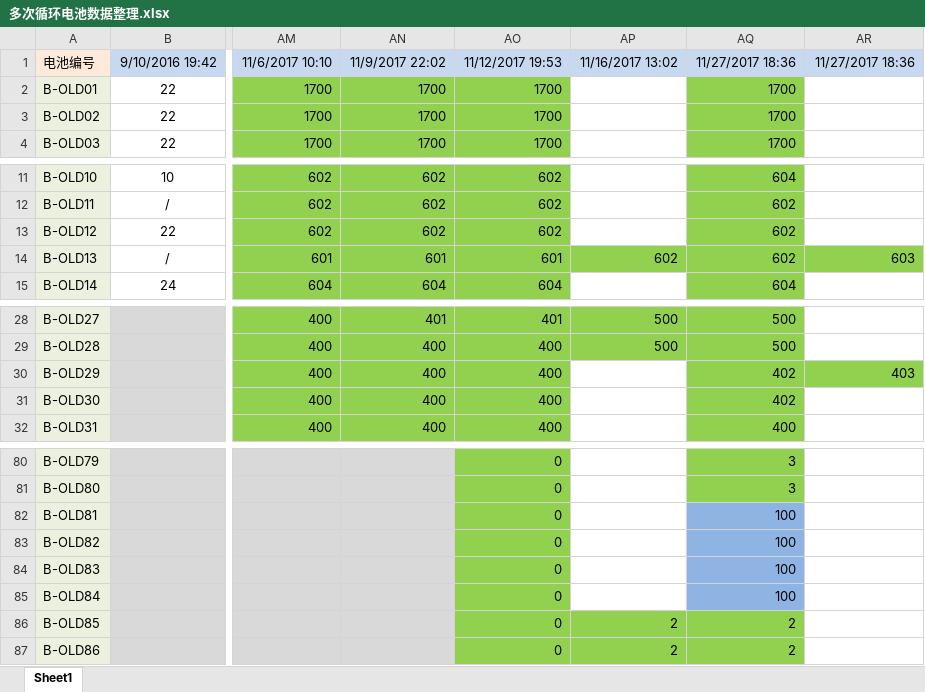
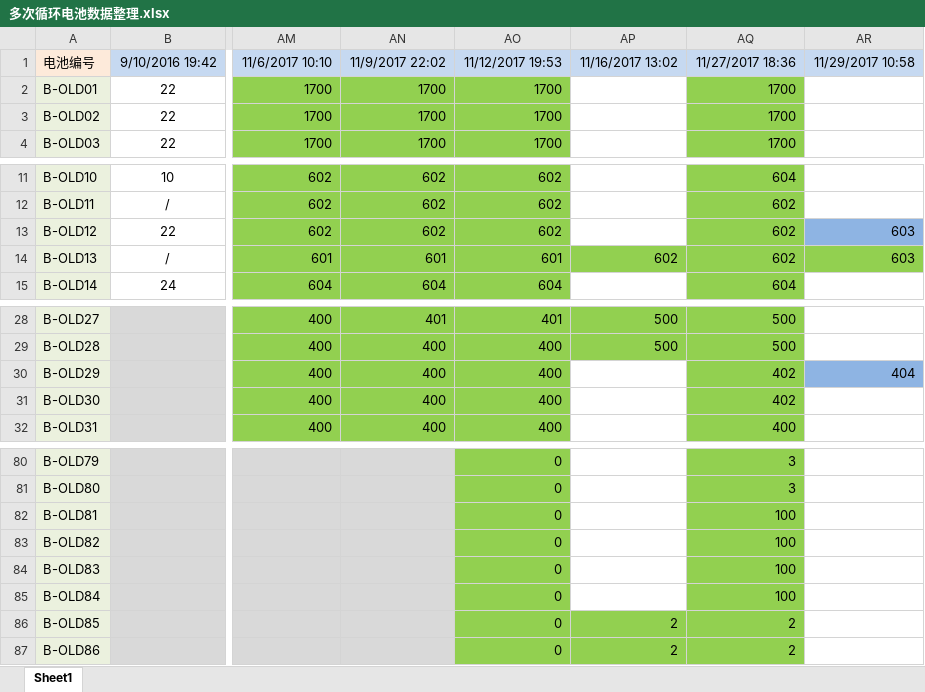
Before and after one commit to DHU-A501/Li-ion-Battery-Data, an Excel workbook: 多次循环电池数据整理.xlsx, sheet Sheet1, drawn as a sheet; only a part is shown, gaps mark what is left out; values as stored, in another font and other column widths than the file's, no borders; the diff names each change by its address in the sheet, - before the commit and + after, or states it on an @@ line.

```diff
--- a/多次循环电池数据整理.xlsx (sheet Sheet1)
+++ b/多次循环电池数据整理.xlsx (sheet Sheet1)
-AR1: 11/27/2017 18:36
+AR1: 11/29/2017 10:58
-AR13: (empty)
+AR13: 603
-AR13 fill: none
+AR13 fill: #8EB4E3
-AR30: 403
+AR30: 404
-AR30 fill: #92D050
+AR30 fill: #8EB4E3
-AQ82:AQ85 fill: #8EB4E3
+AQ82:AQ85 fill: #92D050
```
